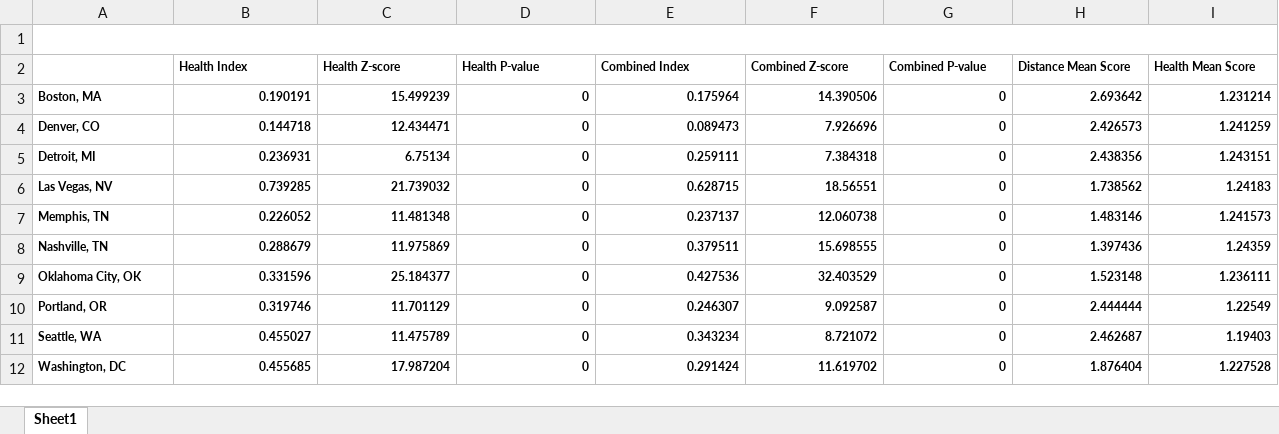
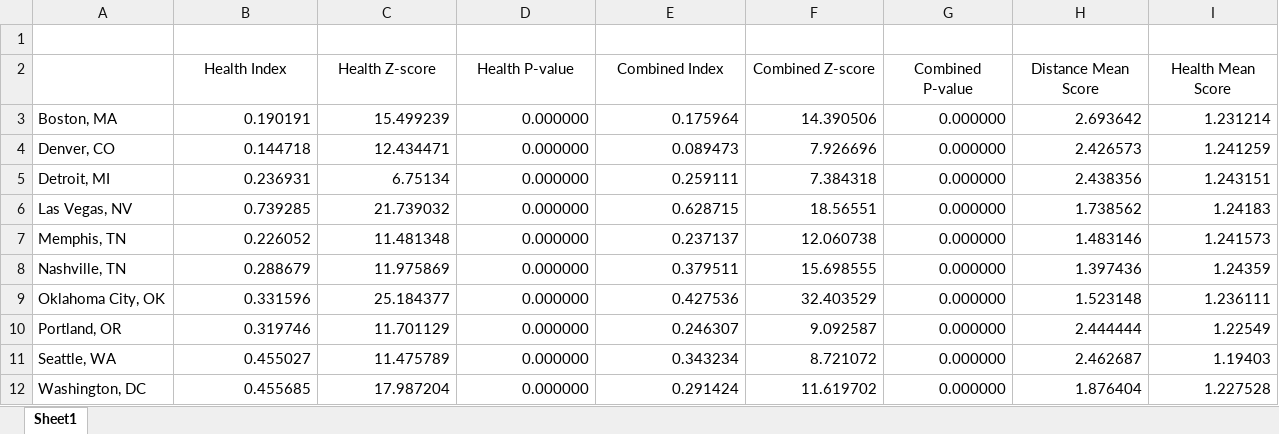
Before and after one commit to jbrmarks/geo578_final, an Excel workbook: Data/City_Stats.xlsx, sheet Sheet1, drawn as a sheet; values as stored, in another font and other column widths than the file's, no borders; table styles not drawn; the diff names each change by its address in the sheet, - before the commit and + after, or states it on an @@ line.

Commit message:
Fixed Stats

```diff
--- a/Data/City_Stats.xlsx (sheet Sheet1)
+++ b/Data/City_Stats.xlsx (sheet Sheet1)
-A1:I1 merged
@@ B2:I2 bold: on → off, text size: larger, alignment: left → center @@
-A3:I12 bold: on
+A3:I12 bold: off, text size: larger
-D3:D12 (Health P-value): 0
+D3:D12 (Health P-value): 0.000000
-G3:G12 (Combined P-value): 0
+G3:G12 (Combined P-value): 0.000000
```
Also changed, not shown: 3 other files.
